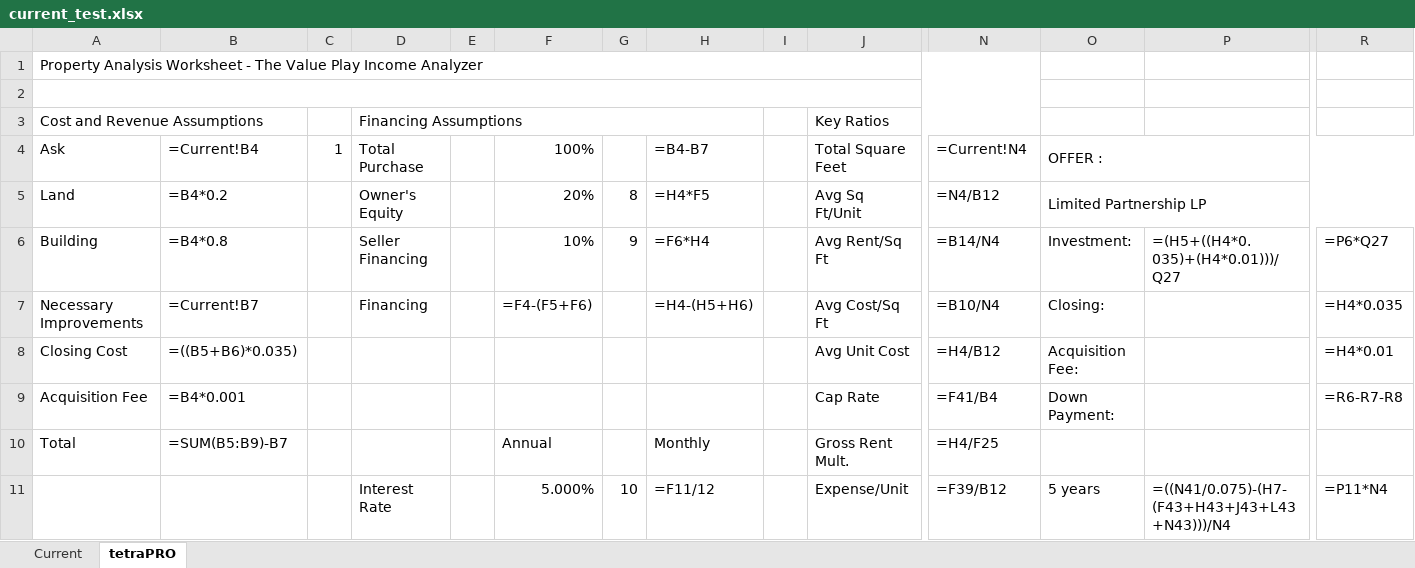
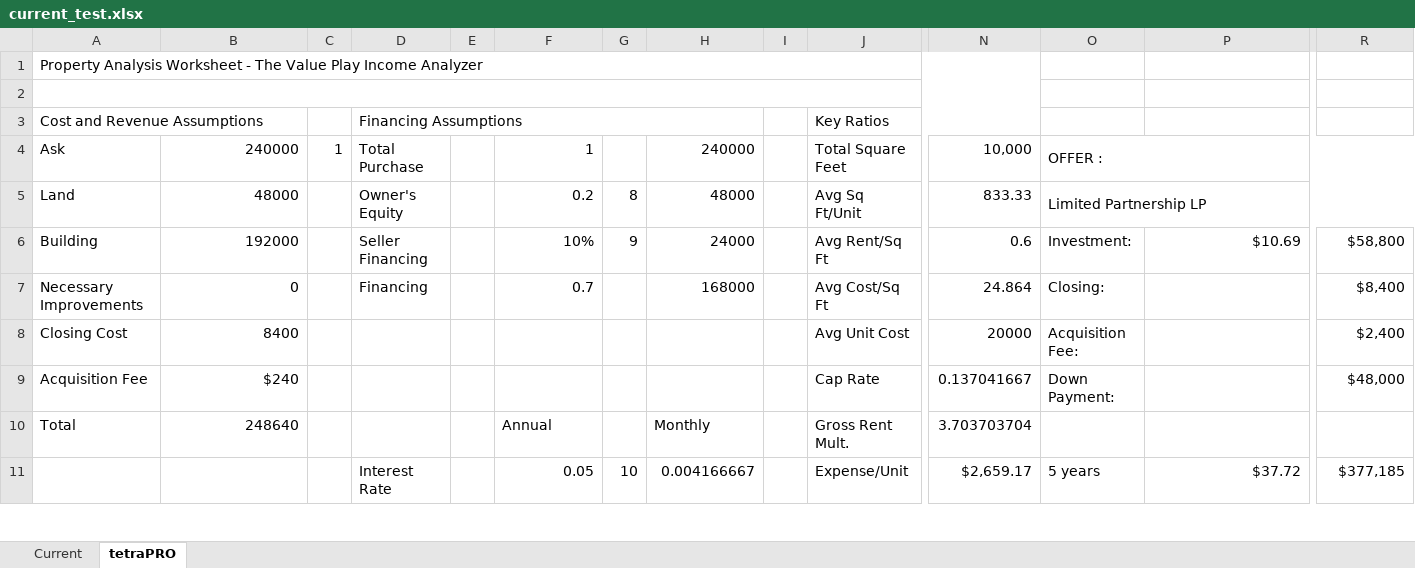
Before and after one commit to Rightside-Two-0/Rightside_Two.0, an Excel workbook: deals/current_test.xlsx, sheet tetraPRO, drawn as a sheet; only a part is shown, gaps mark what is left out; values as stored, in another font and other column widths than the file's, no cell formats; formulas without a stored value are shown as written; removed rows and columns are numbered as before the commit, all else as after; rows hold the shown columns only; the diff covers the shown part only; the diff names each change by its address in the sheet, - before the commit and + after, or states it on an @@ line.

```diff
--- a/deals/current_test.xlsx (sheet tetraPRO)
+++ b/deals/current_test.xlsx (sheet tetraPRO)
-B4: =Current!B4
+B4: 240000
-F4: 100%
+F4: 1
-H4: =B4-B7
+H4: 240000
-N4: =Current!N4
+N4: 10,000
-B5: =B4*0.2
+B5: 48000
-F5: 20%
+F5: 0.2
-H5: =H4*F5
+H5: 48000
-N5: =N4/B12
+N5: 833.33
-B6: =B4*0.8
+B6: 192000
-H6: =F6*H4
+H6: 24000
-N6: =B14/N4
+N6: 0.6
-P6: =(H5+((H4*0.035)+(H4*0.01)))/Q27
+P6: $10.69
-R6: =P6*Q27
+R6: $58,800
-B7: =Current!B7
+B7: 0
-F7: =F4-(F5+F6)
+F7: 0.7
-H7: =H4-(H5+H6)
+H7: 168000
-N7: =B10/N4
+N7: 24.864
-R7: =H4*0.035
+R7: $8,400
-B8: =((B5+B6)*0.035)
+B8: 8400
-N8: =H4/B12
+N8: 20000
-R8: =H4*0.01
+R8: $2,400
-B9: =B4*0.001
+B9: $240
-N9: =F41/B4
+N9: 0.137041667
-R9: =R6-R7-R8
+R9: $48,000
-B10: =SUM(B5:B9)-B7
+B10: 248640
-N10: =H4/F25
+N10: 3.703703704
-row 11:  |  |  | Interest Rate |  | 5.000% | 10 | =F11/12 |  | Expense/Unit | =F39/B12 | 5 years | =((N41/0.075)-(H7-(F43+H43+J43+L43+N43)))/N4 | =P11*N4
+row 11:  |  |  | Interest Rate |  | 0.05 | 10 | 0.004166667 |  | Expense/Unit | $2,659.17 | 5 years | $37.72 | $377,185
```
Also changed, not shown: 1 added row, 1 removed row and 276 edited cells elsewhere in this sheet, sheet Current, cell formats, 5 other files.
